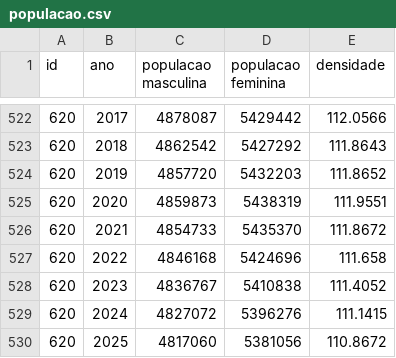
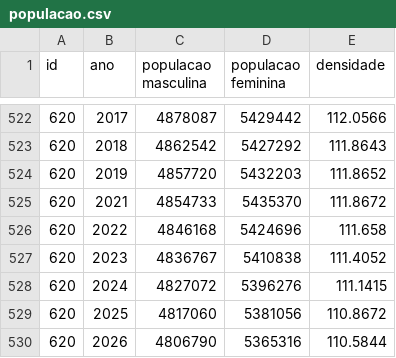
Before and after one commit to Rafael-2002/Projeto-AED, a CSV file: ficheirosPequenos/populacao.csv, drawn as a sheet; only a part is shown, gaps mark what is left out; the shorter side is filled out with more unchanged rows; the diff names each change by its address in the sheet, - before the commit and + after, or states it on an @@ line.

```diff
--- a/ficheirosPequenos/populacao.csv
+++ b/ficheirosPequenos/populacao.csv
-row 525: 620 | 2020 | 4859873 | 5438319 | 111.9551
```
Also changed, not shown: 2 other files.
